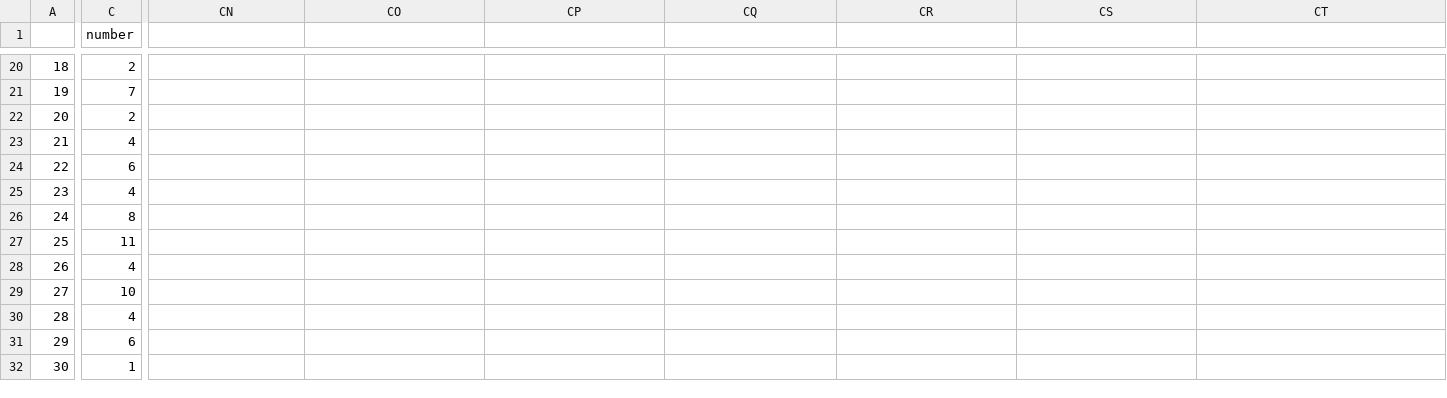
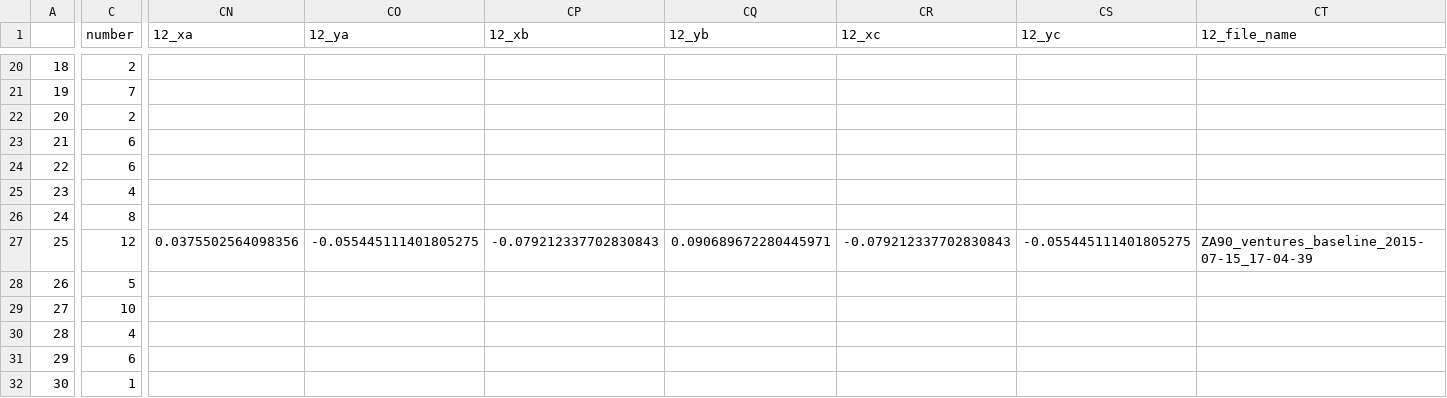
Before and after one commit to BrainTech/openbci, a CSV file: exps/ventures/data/baseline_results.csv, drawn as a sheet; only a part is shown, gaps mark what is left out; the diff covers the shown part only; the diff names each change by its address in the sheet, - before the commit and + after, or states it on an @@ line.

Commit message:
ventures session data

```diff
--- a/exps/ventures/data/baseline_results.csv
+++ b/exps/ventures/data/baseline_results.csv
-CN1: (empty)
+CN1: 12_xa
-CO1: (empty)
+CO1: 12_ya
-CP1: (empty)
+CP1: 12_xb
-CQ1: (empty)
+CQ1: 12_yb
-CR1: (empty)
+CR1: 12_xc
-CS1: (empty)
+CS1: 12_yc
-CT1: (empty)
+CT1: 12_file_name
-C23 (number): 4
+C23 (number): 6
-C27 (number): 11
+C27 (number): 12
-CN27 (12_xa): (empty)
+CN27 (12_xa): 0.0375502564098356
-CO27 (12_ya): (empty)
+CO27 (12_ya): -0.055445111401805275
-CP27 (12_xb): (empty)
+CP27 (12_xb): -0.079212337702830843
-CQ27 (12_yb): (empty)
+CQ27 (12_yb): 0.090689672280445971
-CR27 (12_xc): (empty)
+CR27 (12_xc): -0.079212337702830843
-CS27 (12_yc): (empty)
+CS27 (12_yc): -0.055445111401805275
-CT27 (12_file_name): (empty)
+CT27 (12_file_name): ZA90_ventures_baseline_2015-07-15_17-04-39
-C28 (number): 4
+C28 (number): 5
```
Also changed, not shown: 26 edited cells elsewhere in this file, exps/ventures/data/calibration_results.csv, exps/ventures/data/calibration_results_2.csv, 2 other files.
